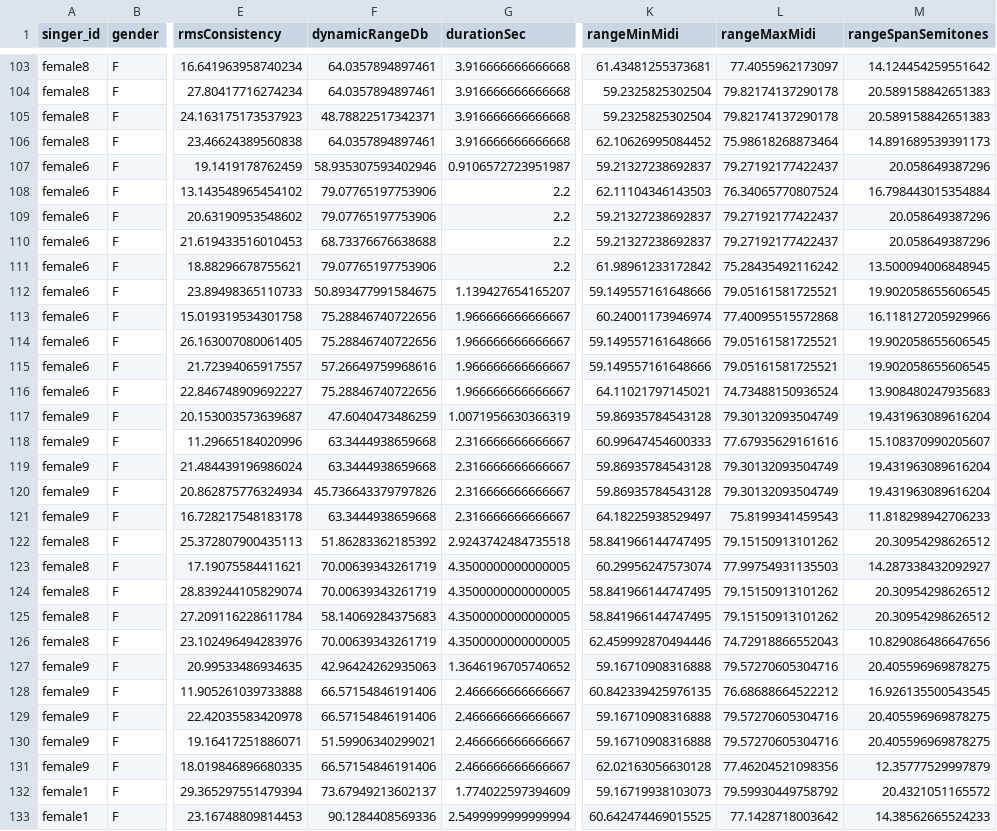
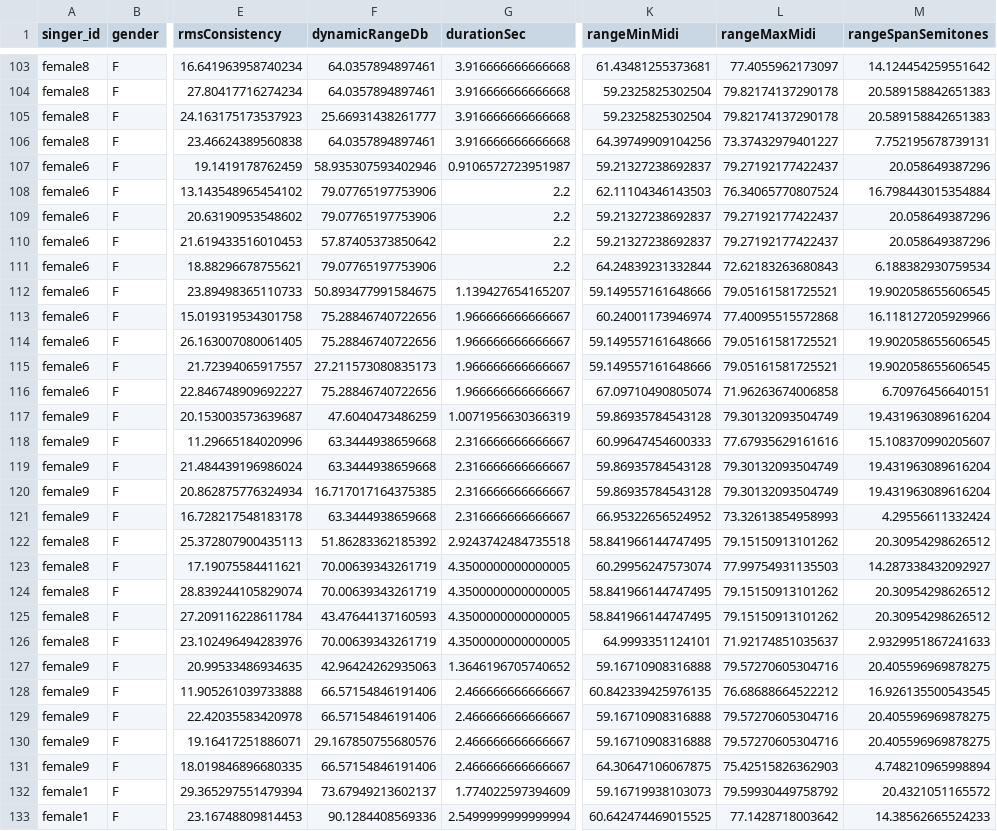
Before and after one commit to Musicologos-tesis/UrSinger-ML, a CSV file: data/training_data_augmented.csv, drawn as a sheet; only a part is shown, gaps mark what is left out; the diff covers the shown part only; the diff names each change by its address in the sheet, - before the commit and + after, or states it on an @@ line.

```diff
--- a/data/training_data_augmented.csv
+++ b/data/training_data_augmented.csv
-F105 (dynamicRangeDb): 48.78822517342371
+F105 (dynamicRangeDb): 25.66931438261777
-K106 (rangeMinMidi): 62.10626995084452
+K106 (rangeMinMidi): 64.39749909104256
-L106 (rangeMaxMidi): 75.98618268873464
+L106 (rangeMaxMidi): 73.37432979401227
-M106 (rangeSpanSemitones): 14.891689539391173
+M106 (rangeSpanSemitones): 7.752195678739131
-F110 (dynamicRangeDb): 68.73376676638688
+F110 (dynamicRangeDb): 57.87405373850642
-K111 (rangeMinMidi): 61.98961233172842
+K111 (rangeMinMidi): 64.24839231332844
-L111 (rangeMaxMidi): 75.28435492116242
+L111 (rangeMaxMidi): 72.62183263680843
-M111 (rangeSpanSemitones): 13.500094006848945
+M111 (rangeSpanSemitones): 6.188382930759534
-F115 (dynamicRangeDb): 57.26649759968616
+F115 (dynamicRangeDb): 27.211573080835173
-K116 (rangeMinMidi): 64.11021797145021
+K116 (rangeMinMidi): 67.09710490805074
-L116 (rangeMaxMidi): 74.73488150936524
+L116 (rangeMaxMidi): 71.96263674006858
-M116 (rangeSpanSemitones): 13.908480247935683
+M116 (rangeSpanSemitones): 6.70976456640151
-F120 (dynamicRangeDb): 45.736643379797826
+F120 (dynamicRangeDb): 16.717017164375385
-K121 (rangeMinMidi): 64.18225938529497
+K121 (rangeMinMidi): 66.95322656524952
-L121 (rangeMaxMidi): 75.8199341459543
+L121 (rangeMaxMidi): 73.32613854958993
-M121 (rangeSpanSemitones): 11.818298942706233
+M121 (rangeSpanSemitones): 4.29556611332424
-F125 (dynamicRangeDb): 58.14069284375683
+F125 (dynamicRangeDb): 43.47644137160593
-K126 (rangeMinMidi): 62.459992870494446
+K126 (rangeMinMidi): 64.9993351124101
-L126 (rangeMaxMidi): 74.72918866552043
+L126 (rangeMaxMidi): 71.92174851035637
-M126 (rangeSpanSemitones): 10.829086486647656
+M126 (rangeSpanSemitones): 2.9329951867241633
-F130 (dynamicRangeDb): 51.59906340299021
+F130 (dynamicRangeDb): 29.167850755680576
-K131 (rangeMinMidi): 62.02163056630128
+K131 (rangeMinMidi): 64.30647106067875
-L131 (rangeMaxMidi): 77.46204521098356
+L131 (rangeMaxMidi): 75.42515826362903
-M131 (rangeSpanSemitones): 12.35777529997879
+M131 (rangeSpanSemitones): 4.748210965998894
```
Also changed, not shown: 92 edited cells elsewhere in this file, 11 other files.
